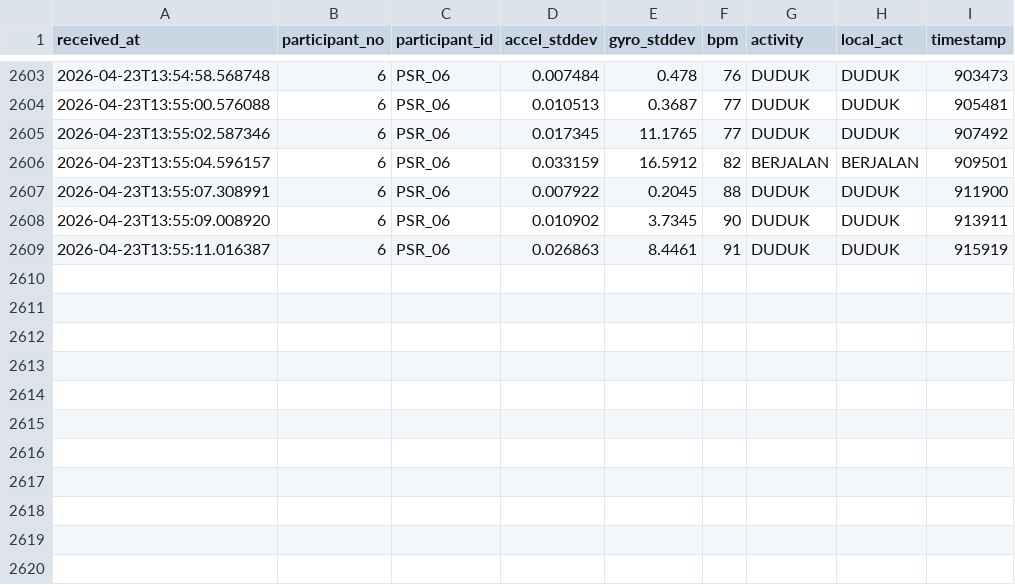
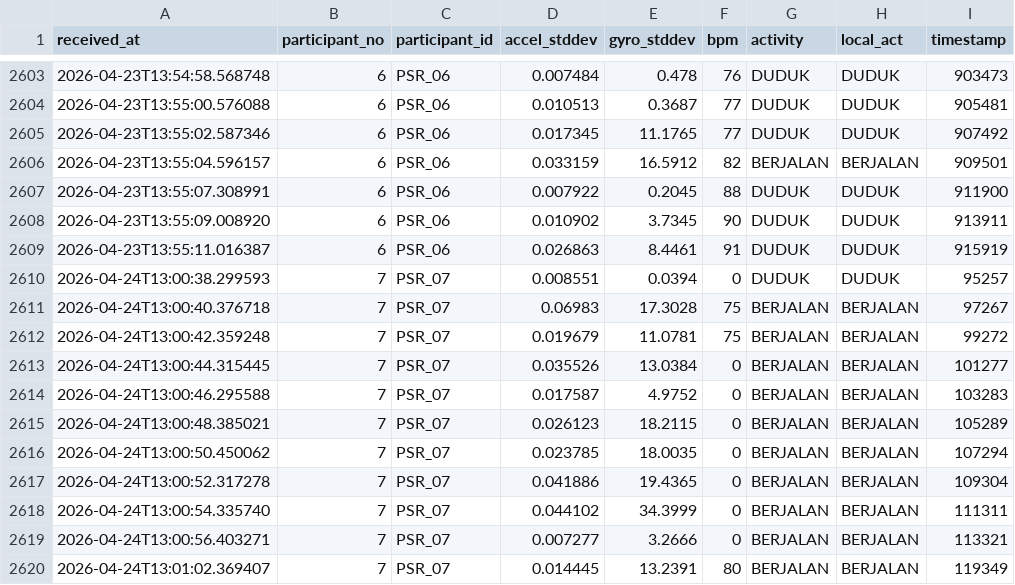
Before and after one commit to Dims2004/iot_activity, a CSV file: dataset/dataset.csv, drawn as a sheet; only a part is shown, gaps mark what is left out; the diff names each change by its address in the sheet, - before the commit and + after, or states it on an @@ line.

Commit message:
Auto-commit: data/raw/P007_PSR_07_20260424_130103.csv, dataset/dataset.csv, dataset/sessions_summary.csv, logs/server.log, src/__pycache__/config.cpython-312.pyc, src/collect_participants.py at 4/24/2026, 1:09:07 PM

```diff
--- a/dataset/dataset.csv
+++ b/dataset/dataset.csv
+row 2610: 2026-04-24T13:00:38.299593 | 7 | PSR_07 | 0.008551 | 0.0394 | 0 | DUDUK | DUDUK | 95257
+row 2611: 2026-04-24T13:00:40.376718 | 7 | PSR_07 | 0.06983 | 17.3028 | 75 | BERJALAN | BERJALAN | 97267
+row 2612: 2026-04-24T13:00:42.359248 | 7 | PSR_07 | 0.019679 | 11.0781 | 75 | BERJALAN | BERJALAN | 99272
+row 2613: 2026-04-24T13:00:44.315445 | 7 | PSR_07 | 0.035526 | 13.0384 | 0 | BERJALAN | BERJALAN | 101277
+row 2614: 2026-04-24T13:00:46.295588 | 7 | PSR_07 | 0.017587 | 4.9752 | 0 | BERJALAN | BERJALAN | 103283
+row 2615: 2026-04-24T13:00:48.385021 | 7 | PSR_07 | 0.026123 | 18.2115 | 0 | BERJALAN | BERJALAN | 105289
+row 2616: 2026-04-24T13:00:50.450062 | 7 | PSR_07 | 0.023785 | 18.0035 | 0 | BERJALAN | BERJALAN | 107294
+row 2617: 2026-04-24T13:00:52.317278 | 7 | PSR_07 | 0.041886 | 19.4365 | 0 | BERJALAN | BERJALAN | 109304
+row 2618: 2026-04-24T13:00:54.335740 | 7 | PSR_07 | 0.044102 | 34.3999 | 0 | BERJALAN | BERJALAN | 111311
+row 2619: 2026-04-24T13:00:56.403271 | 7 | PSR_07 | 0.007277 | 3.2666 | 0 | BERJALAN | BERJALAN | 113321
+row 2620: 2026-04-24T13:01:02.369407 | 7 | PSR_07 | 0.014445 | 13.2391 | 80 | BERJALAN | BERJALAN | 119349
```
Also changed, not shown: dataset/sessions_summary.csv, 3 other files.
